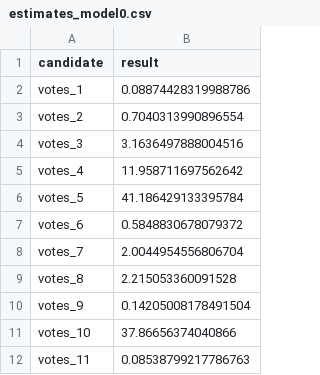
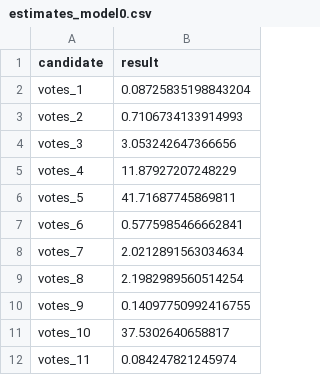
Before and after one commit to michalskop/real-time-predictions-sk-2024, a CSV file: round1/estimate/estimates_model0.csv, drawn as a sheet.

```diff
--- a/round1/estimate/estimates_model0.csv
+++ b/round1/estimate/estimates_model0.csv
@@ -1,12 +1,12 @@
 candidate,result
-votes_1,0.08874428319988786
-votes_2,0.7040313990896554
-votes_3,3.1636497888004516
-votes_4,11.958711697562642
-votes_5,41.186429133395784
-votes_6,0.5848830678079372
-votes_7,2.0044954556806704
-votes_8,2.215053360091528
-votes_9,0.14205008178491504
-votes_10,37.86656374040866
-votes_11,0.08538799217786763
+votes_1,0.08725835198843204
+votes_2,0.7106734133914993
+votes_3,3.053242647366656
+votes_4,11.87927207248229
+votes_5,41.71687745869811
+votes_6,0.5775985466662841
+votes_7,2.0212891563034634
+votes_8,2.1982989560514254
+votes_9,0.14097750992416755
+votes_10,37.5302640658817
+votes_11,0.084247821245974
```
Also changed, not shown: round1/download/downloaded/prez2024_med_kan_okr.csv, round1/download/downloaded/prez2024_med_sv_okr.csv, 7 other files.
